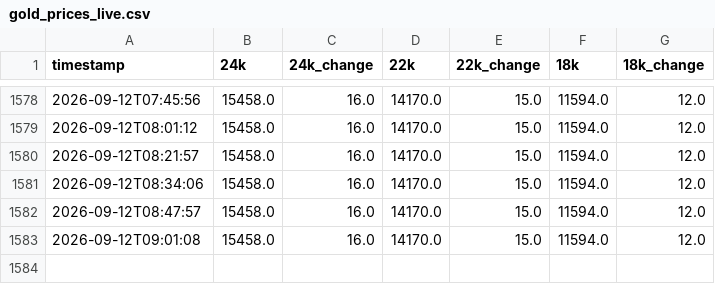
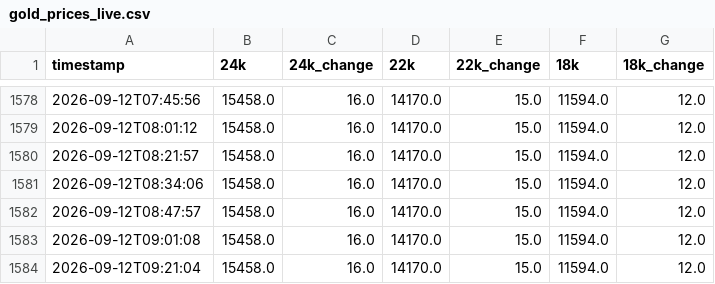
Before and after one commit to codering101/gold-price-tracker, a CSV file: gold_prices_live.csv, drawn as a sheet; only a part is shown, gaps mark what is left out; the diff names each change by its address in the sheet, - before the commit and + after, or states it on an @@ line.

```diff
--- a/gold_prices_live.csv
+++ b/gold_prices_live.csv
+row 1584: 2026-09-12T09:21:04 | 15458.0 | 16.0 | 14170.0 | 15.0 | 11594.0 | 12.0
```
